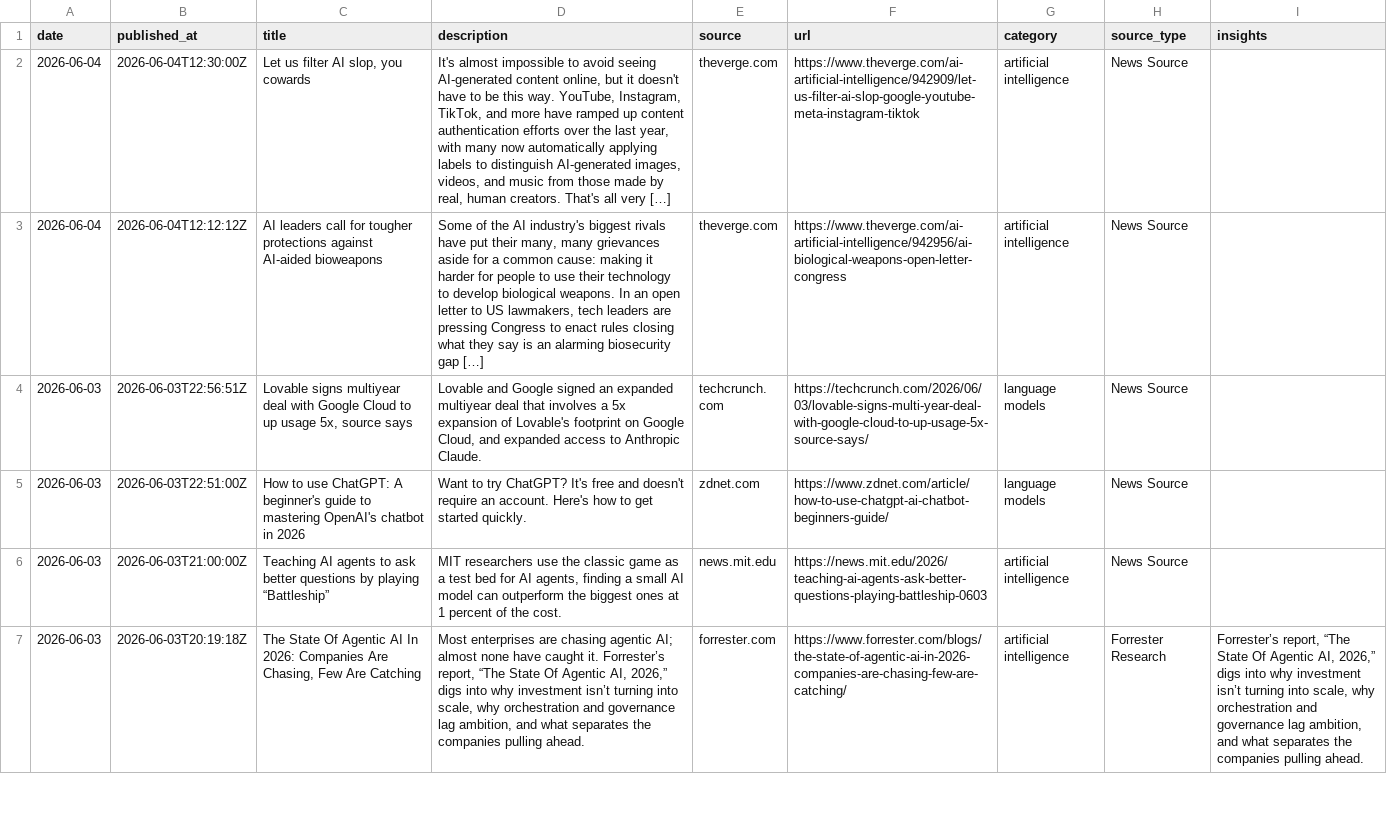
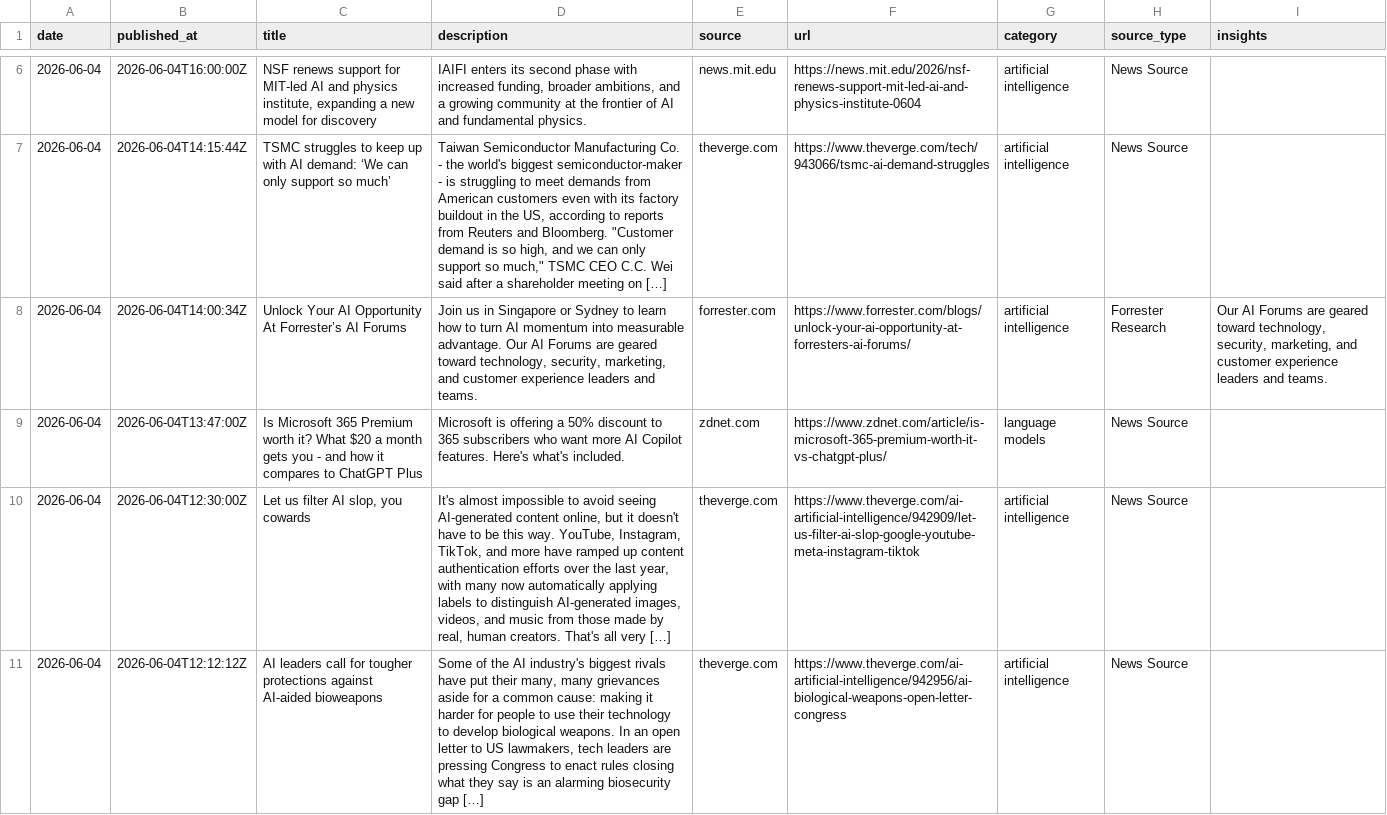
Before and after one commit to StevieSimsII/AiNewsDaily, a CSV file: docs/data/ai_news.csv, drawn as a sheet; only a part is shown, gaps mark what is left out; the shorter side is filled out with more unchanged rows; the diff covers the shown part only; the diff names each change by its address in the sheet, - before the commit and + after, or states it on an @@ line.

```diff
--- a/docs/data/ai_news.csv
+++ b/docs/data/ai_news.csv
+row 6: 2026-06-04 | 2026-06-04T16:00:00Z | NSF renews support for MIT-led AI and physics institute, expanding a new model for discovery | IAIFI enters its second phase with increased funding, broader ambitions, and a growing community at the frontier of AI and fundamental physics. | news.mit.edu | https://news.mit.edu/2026/nsf-renews-support-mit-led-ai-and-physics-institute-0604 | artificial intelligence | News Source
+row 7: 2026-06-04 | 2026-06-04T14:15:44Z | TSMC struggles to keep up with AI demand: ‘We can only support so much’ | Taiwan Semiconductor Manufacturing Co. - the world's biggest semiconductor-maker - is struggling to meet demands from American customers even with its factory buildout in the US, according to reports from Reuters and Bloomberg. "Customer demand is so high, and we can only support so much," TSMC CEO C.C. Wei said after a shareholder meeting on […] | theverge.com | https://www.theverge.com/tech/943066/tsmc-ai-demand-struggles | artificial intelligence | News Source
+row 8: 2026-06-04 | 2026-06-04T14:00:34Z | Unlock Your AI Opportunity At Forrester’s AI Forums | Join us in Singapore or Sydney to learn how to turn AI momentum into measurable advantage. Our AI Forums are geared toward technology, security, marketing, and customer experience leaders and teams. | forrester.com | https://www.forrester.com/blogs/unlock-your-ai-opportunity-at-forresters-ai-forums/ | artificial intelligence | Forrester Research | Our AI Forums are geared toward technology, security, marketing, and customer experience leaders and teams.
+row 9: 2026-06-04 | 2026-06-04T13:47:00Z | Is Microsoft 365 Premium worth it? What $20 a month gets you - and how it compares to ChatGPT Plus | Microsoft is offering a 50% discount to 365 subscribers who want more AI Copilot features. Here's what's included. | zdnet.com | https://www.zdnet.com/article/is-microsoft-365-premium-worth-it-vs-chatgpt-plus/ | language models | News Source
```
Also changed, not shown: 4 added rows elsewhere in this file, 4 other files.
